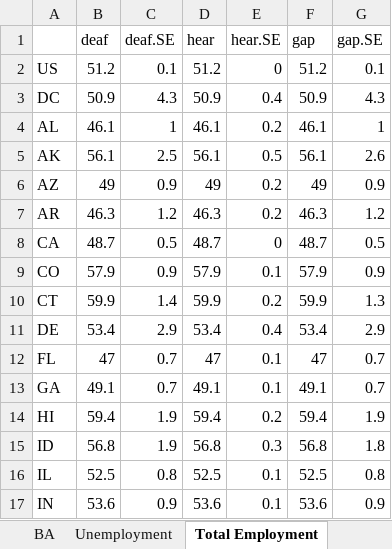
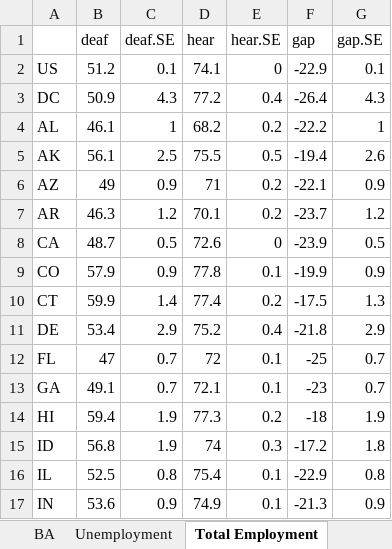
Before and after one commit to adamSales/stateDeafStats, an Excel workbook: HS.BA.Unemployment.Employment.byState.xlsx, sheet Total Employment, drawn as a sheet; only a part is shown; values as stored, in another font and other column widths than the file's, no borders; the diff covers the shown part only; the diff names each change by its address in the sheet, - before the commit and + after, or states it on an @@ line.

```diff
--- a/HS.BA.Unemployment.Employment.byState.xlsx (sheet Total Employment)
+++ b/HS.BA.Unemployment.Employment.byState.xlsx (sheet Total Employment)
-D2 (hear): 51.2
+D2 (hear): 74.1
-F2 (gap): 51.2
+F2 (gap): -22.9
-D3 (hear): 50.9
+D3 (hear): 77.2
-F3 (gap): 50.9
+F3 (gap): -26.4
-D4 (hear): 46.1
+D4 (hear): 68.2
-F4 (gap): 46.1
+F4 (gap): -22.2
-D5 (hear): 56.1
+D5 (hear): 75.5
-F5 (gap): 56.1
+F5 (gap): -19.4
-D6 (hear): 49
+D6 (hear): 71
-F6 (gap): 49
+F6 (gap): -22.1
-D7 (hear): 46.3
+D7 (hear): 70.1
-F7 (gap): 46.3
+F7 (gap): -23.7
-D8 (hear): 48.7
+D8 (hear): 72.6
-F8 (gap): 48.7
+F8 (gap): -23.9
-D9 (hear): 57.9
+D9 (hear): 77.8
-F9 (gap): 57.9
+F9 (gap): -19.9
-D10 (hear): 59.9
+D10 (hear): 77.4
-F10 (gap): 59.9
+F10 (gap): -17.5
-D11 (hear): 53.4
+D11 (hear): 75.2
-F11 (gap): 53.4
+F11 (gap): -21.8
-D12 (hear): 47
+D12 (hear): 72
-F12 (gap): 47
+F12 (gap): -25
-D13 (hear): 49.1
+D13 (hear): 72.1
-F13 (gap): 49.1
+F13 (gap): -23
-D14 (hear): 59.4
+D14 (hear): 77.3
-F14 (gap): 59.4
+F14 (gap): -18
-D15 (hear): 56.8
+D15 (hear): 74
-F15 (gap): 56.8
+F15 (gap): -17.2
-D16 (hear): 52.5
+D16 (hear): 75.4
-F16 (gap): 52.5
+F16 (gap): -22.9
-D17 (hear): 53.6
+D17 (hear): 74.9
-F17 (gap): 53.6
+F17 (gap): -21.3
```
Also changed, not shown: 72 edited cells elsewhere in this sheet, sheet HS, sheet BA, sheet Unemployment, other sheet tabs, 1 other file.
